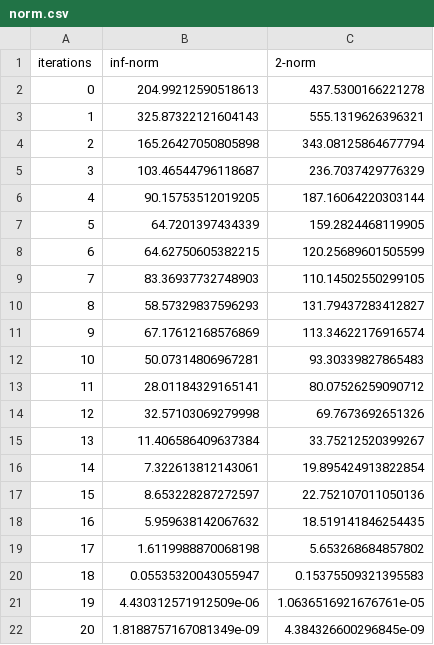
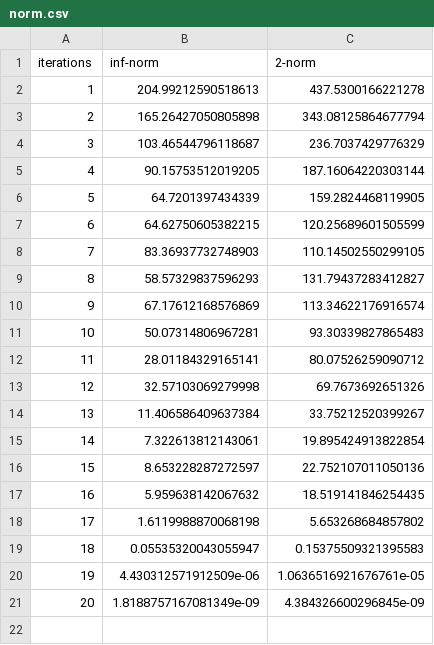
Before and after one commit to WenjieWei/numerical_method, a CSV file: a2/outputs/norm.csv, drawn as a sheet; the diff names each change by its address in the sheet, - before the commit and + after, or states it on an @@ line.

```diff
--- a/a2/outputs/norm.csv
+++ b/a2/outputs/norm.csv
@@ column A (iterations) renumbered in row 2 @@
-row 3: 1 | 325.87322121604143 | 555.1319626396321
```
Also changed, not shown: 6 other files.
